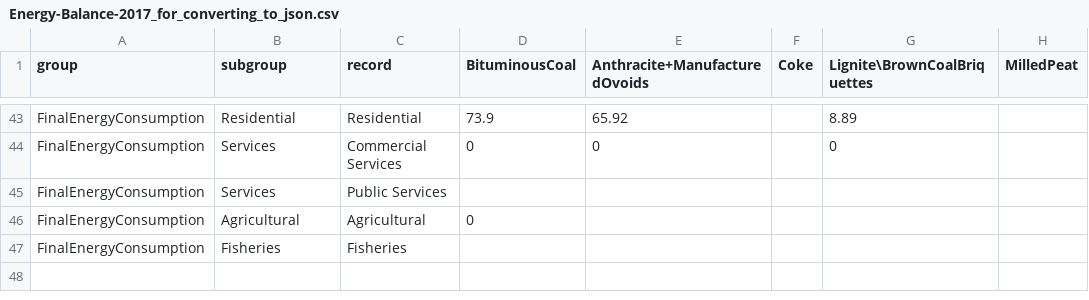
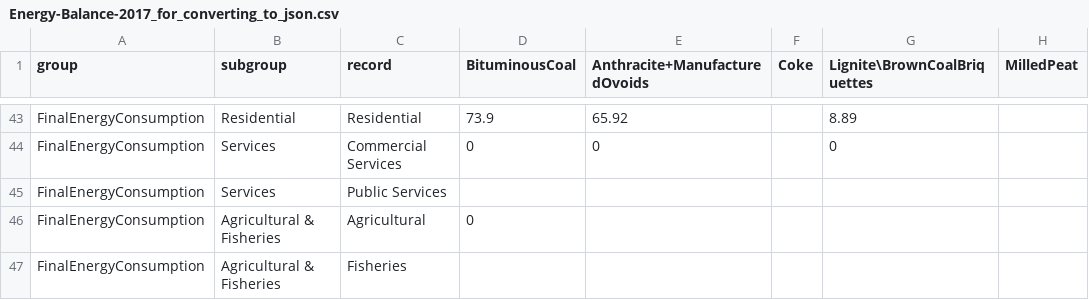
Before and after one commit to dancasey-ie/IrishEnergyBalance2017Dash, a CSV file: dev_folder/data/Energy-Balance-2017_for_converting_to_json.csv, drawn as a sheet; only a part is shown, gaps mark what is left out; the diff names each change by its address in the sheet, - before the commit and + after, or states it on an @@ line.

Commit message:
Combined Agriculture and Fisheries into one group, tried wrapping label in bar chart but not working.

```diff
--- a/dev_folder/data/Energy-Balance-2017_for_converting_to_json.csv
+++ b/dev_folder/data/Energy-Balance-2017_for_converting_to_json.csv
-B46 (subgroup): Agricultural
+B46 (subgroup): Agricultural & Fisheries
-B47 (subgroup): Fisheries
+B47 (subgroup): Agricultural & Fisheries
```
Also changed, not shown: 16 other files.
